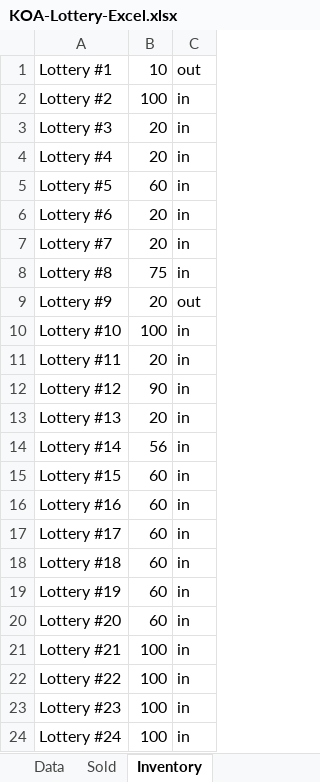
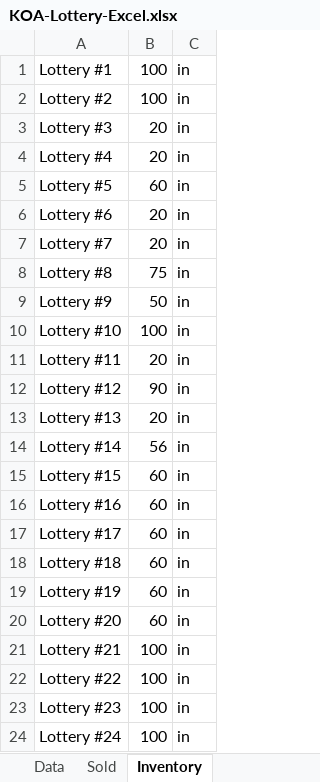
Before and after one commit to Lamorak22/Lottery_Program, an Excel workbook: KOA-Lottery-Excel.xlsx, sheet Inventory, drawn as a sheet; values as stored, in another font and other column widths than the file's, no borders; the diff names each change by its address in the sheet, - before the commit and + after, or states it on an @@ line.

```diff
--- a/KOA-Lottery-Excel.xlsx (sheet Inventory)
+++ b/KOA-Lottery-Excel.xlsx (sheet Inventory)
-B1: 10
+B1: 100
-C1: out
+C1: in
-B9: 20
+B9: 50
-C9: out
+C9: in
```
Also changed, not shown: sheet Sold, sheet Data.
